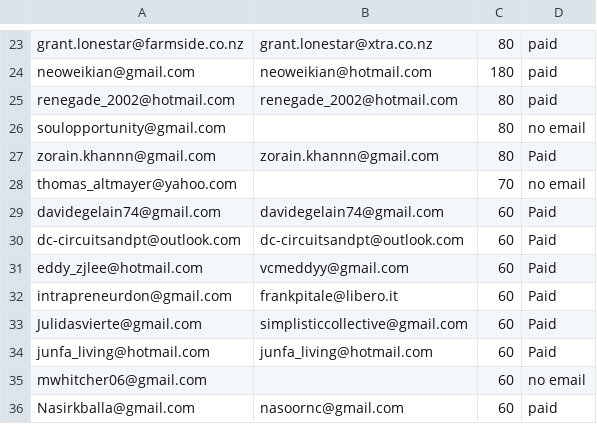
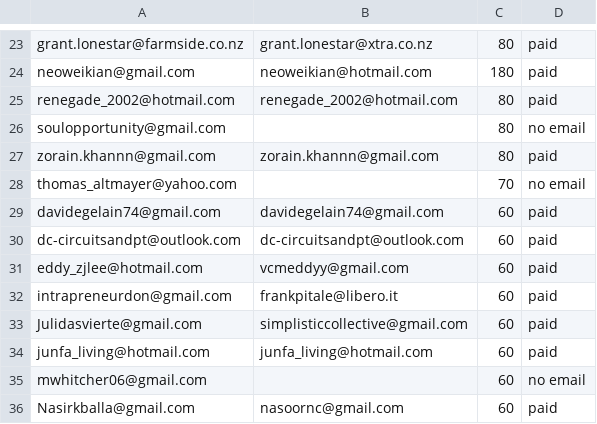
Before and after one commit to lloyd-yeo/morfix, a CSV file: app/december-payout.csv, drawn as a sheet; only a part is shown, gaps mark what is left out; the diff covers the shown part only.

```diff
--- a/app/december-payout.csv
+++ b/app/december-payout.csv
@@ -26,10 +26,10 @@ renegade_2002@hotmail.com,renegade_2002@hotmail.com,80,paid
 soulopportunity@gmail.com,,80,no email
-zorain.khannn@gmail.com,zorain.khannn@gmail.com,80,Paid
+zorain.khannn@gmail.com,zorain.khannn@gmail.com,80,paid
 thomas_altmayer@yahoo.com,,70,no email
-davidegelain74@gmail.com,davidegelain74@gmail.com,60,Paid
-dc-circuitsandpt@outlook.com,dc-circuitsandpt@outlook.com,60,Paid
-eddy_zjlee@hotmail.com,vcmeddyy@gmail.com,60,Paid
-intrapreneurdon@gmail.com,frankpitale@libero.it,60,Paid
-Julidasvierte@gmail.com,simplisticcollective@gmail.com,60,Paid
-junfa_living@hotmail.com,junfa_living@hotmail.com,60,Paid
+davidegelain74@gmail.com,davidegelain74@gmail.com,60,paid
+dc-circuitsandpt@outlook.com,dc-circuitsandpt@outlook.com,60,paid
+eddy_zjlee@hotmail.com,vcmeddyy@gmail.com,60,paid
+intrapreneurdon@gmail.com,frankpitale@libero.it,60,paid
+Julidasvierte@gmail.com,simplisticcollective@gmail.com,60,paid
+junfa_living@hotmail.com,junfa_living@hotmail.com,60,paid
 mwhitcher06@gmail.com,,60,no email
```
Also changed, not shown: 17 edited cells elsewhere in this file, 1 other file.
